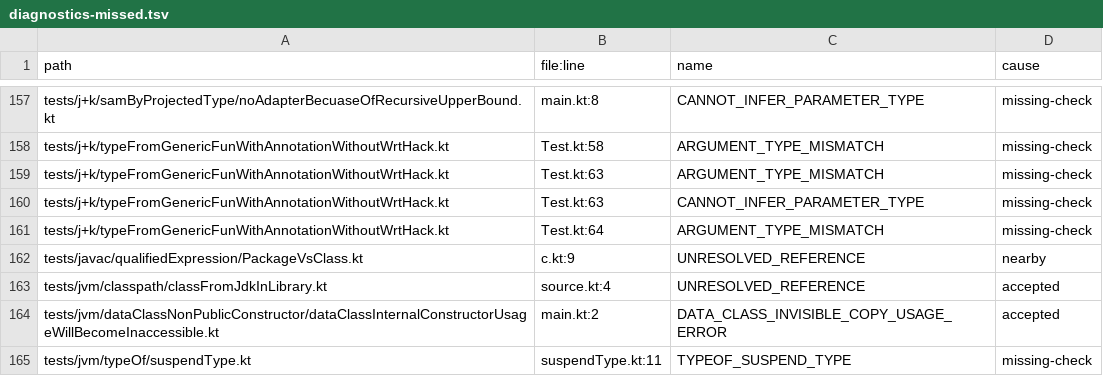
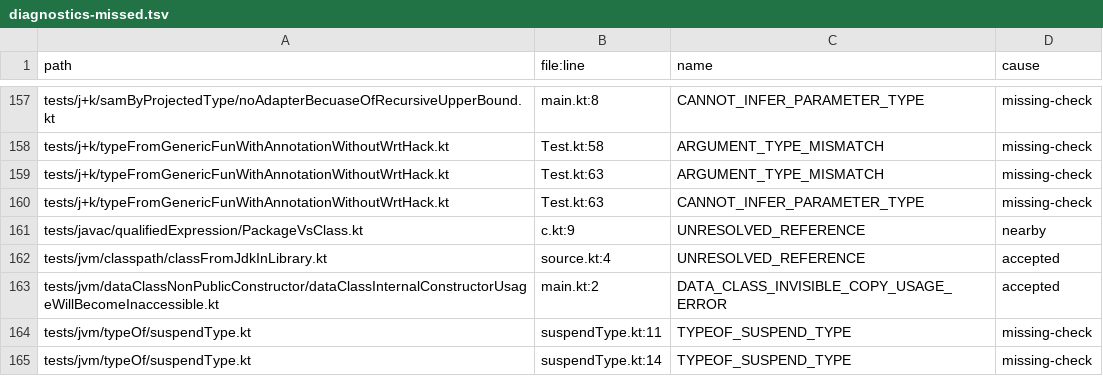
Before and after one commit to barteo/kotlin-compiler-go, a TSV file: bench/results/diagnostics-missed.tsv, drawn as a sheet; only a part is shown, gaps mark what is left out; the shorter side is filled out with more unchanged rows; the diff names each change by its address in the sheet, - before the commit and + after, or states it on an @@ line.

```diff
--- a/bench/results/diagnostics-missed.tsv
+++ b/bench/results/diagnostics-missed.tsv
-row 161: tests/j+k/typeFromGenericFunWithAnnotationWithoutWrtHack.kt | Test.kt:64 | ARGUMENT_TYPE_MISMATCH | missing-check
```
Also changed, not shown: 10 other files.
